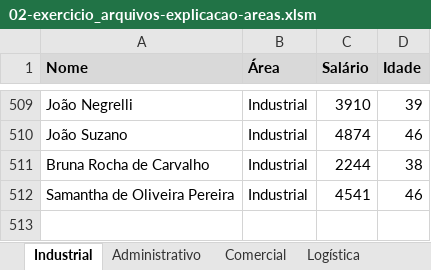
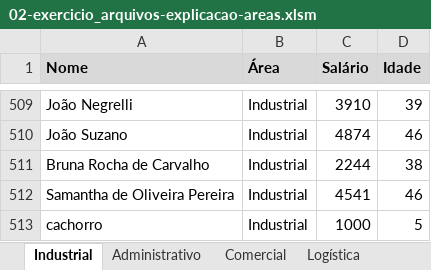
Before and after one commit to jharbes/hashtagVba, an Excel workbook: 011-trabalhando_com_varios_arquivos/02-exercicio_arquivos-explicacao-areas.xlsm, sheet Industrial, drawn as a sheet; only a part is shown, gaps mark what is left out; values as stored, in another font and other column widths than the file's, no borders; the diff names each change by its address in the sheet, - before the commit and + after, or states it on an @@ line.

Commit message:
05 exercicio registrando em outro arquivo parte 1

```diff
--- a/011-trabalhando_com_varios_arquivos/02-exercicio_arquivos-explicacao-areas.xlsm (sheet Industrial)
+++ b/011-trabalhando_com_varios_arquivos/02-exercicio_arquivos-explicacao-areas.xlsm (sheet Industrial)
+row 513: cachorro | Industrial | 1000 | 5
```
Also changed, not shown: sheet Comercial, 011-trabalhando_com_varios_arquivos/04-abrindo_arquivos_pelo_vba-workbooks.open-parte2.xlsm, 2 other files.
